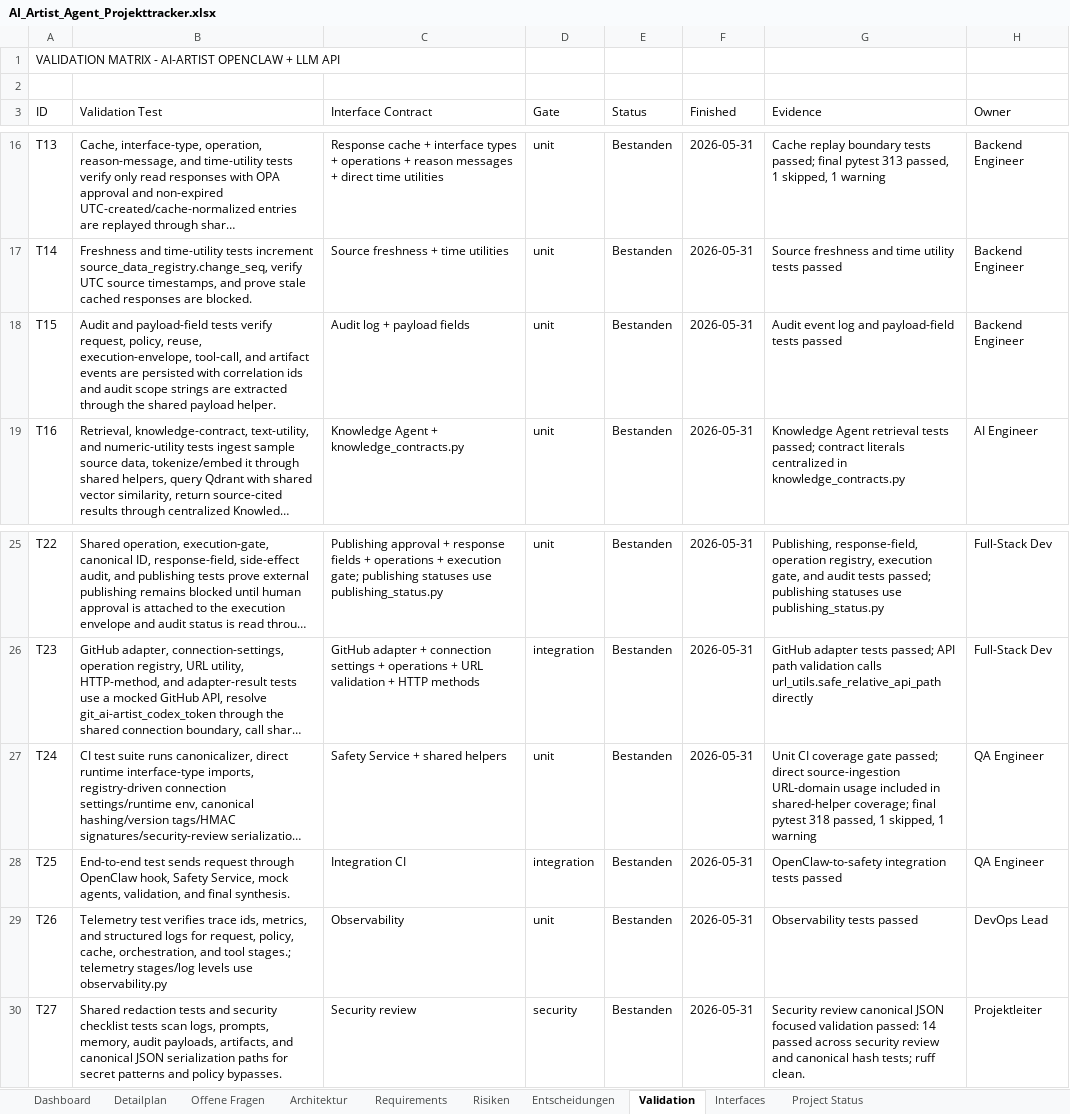
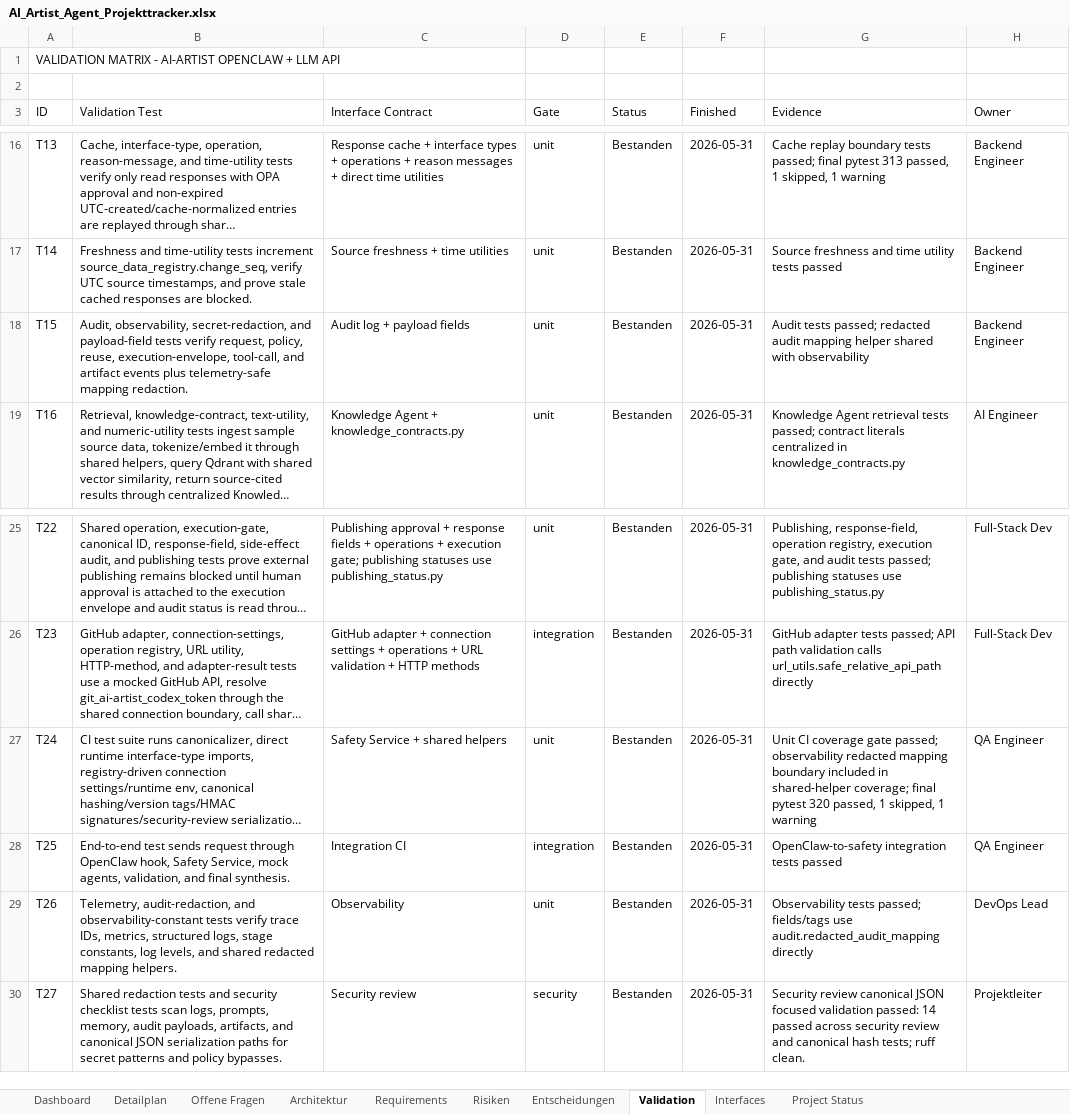
Before and after one commit to artprof964/AI-Artist, an Excel workbook: AI_Artist_Agent_Projekttracker.xlsx, sheet Validation, drawn as a sheet; only a part is shown, gaps mark what is left out; long unchanged cells end in …; values as stored, in another font and other column widths than the file's, no borders; the diff names each change by its address in the sheet, - before the commit and + after, or states it on an @@ line.

```diff
--- a/AI_Artist_Agent_Projekttracker.xlsx (sheet Validation)
+++ b/AI_Artist_Agent_Projekttracker.xlsx (sheet Validation)
-B18 (Validation Test): Audit and payload-field tests verify request, policy, reuse, execution-envelope, tool-call, and artifact events are persisted with correlation ids and audit scope strings are extracted through the shared payload helper.
+B18 (Validation Test): Audit, observability, secret-redaction, and payload-field tests verify request, policy, reuse, execution-envelope, tool-call, and artifact events plus telemetry-safe mapping redaction.
-G18 (Evidence): Audit event log and payload-field tests passed
+G18 (Evidence): Audit tests passed; redacted audit mapping helper shared with observability
-G27 (Evidence): …gate passed; direct source-ingestion URL-domain usage included in shared-helper coverage; final pytest 318 passed, 1…
+G27 (Evidence): …gate passed; observability redacted mapping boundary included in shared-helper coverage; final pytest 320 passed, 1…
-B29 (Validation Test): Telemetry test verifies trace ids, metrics, and structured logs for request, policy, cache, orchestration, and tool stages.; telemetry stages/log levels use observability.py
+B29 (Validation Test): Telemetry, audit-redaction, and observability-constant tests verify trace IDs, metrics, structured logs, stage constants, log levels, and shared redacted mapping helpers.
-G29 (Evidence): Observability tests passed
+G29 (Evidence): Observability tests passed; fields/tags use audit.redacted_audit_mapping directly
```
Also changed, not shown: sheet Detailplan, sheet Project Status, 9 other files.
